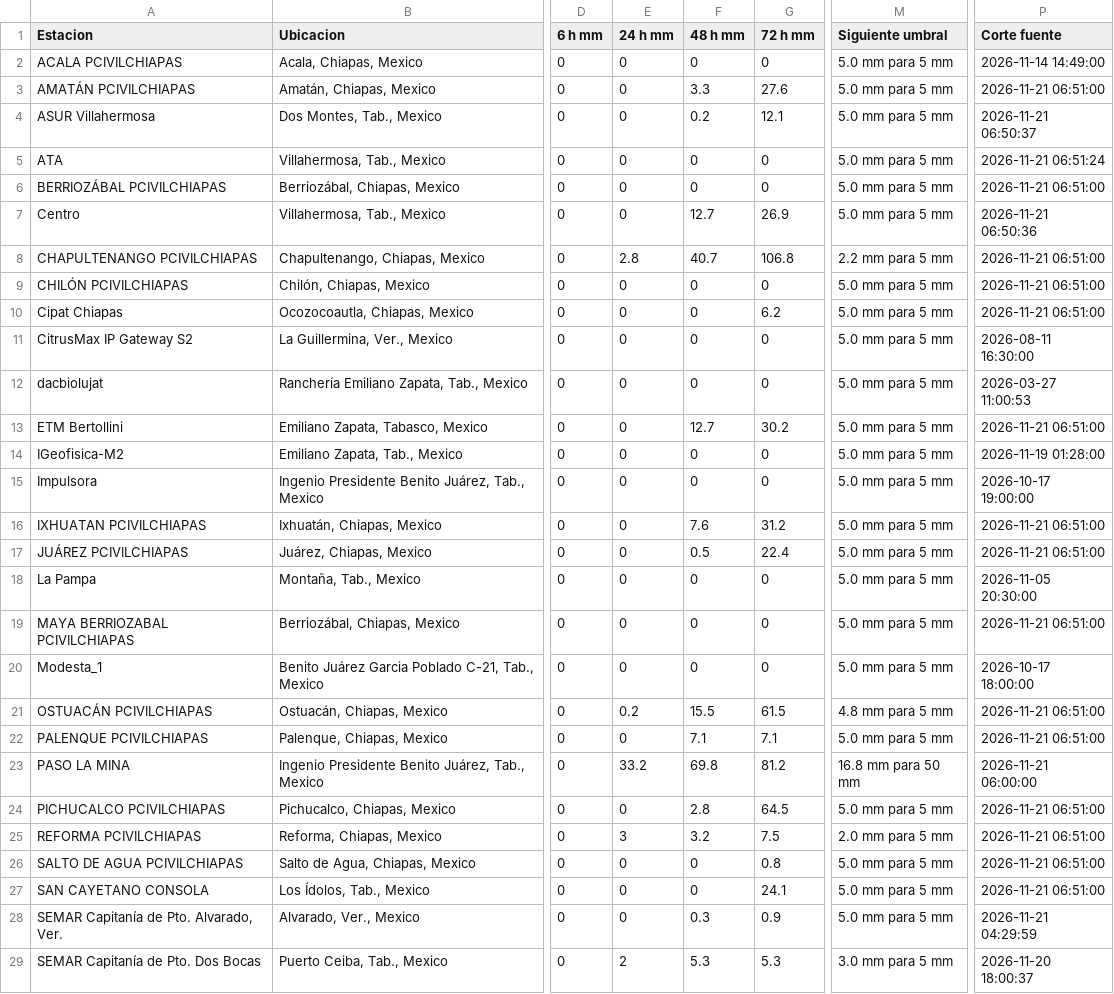
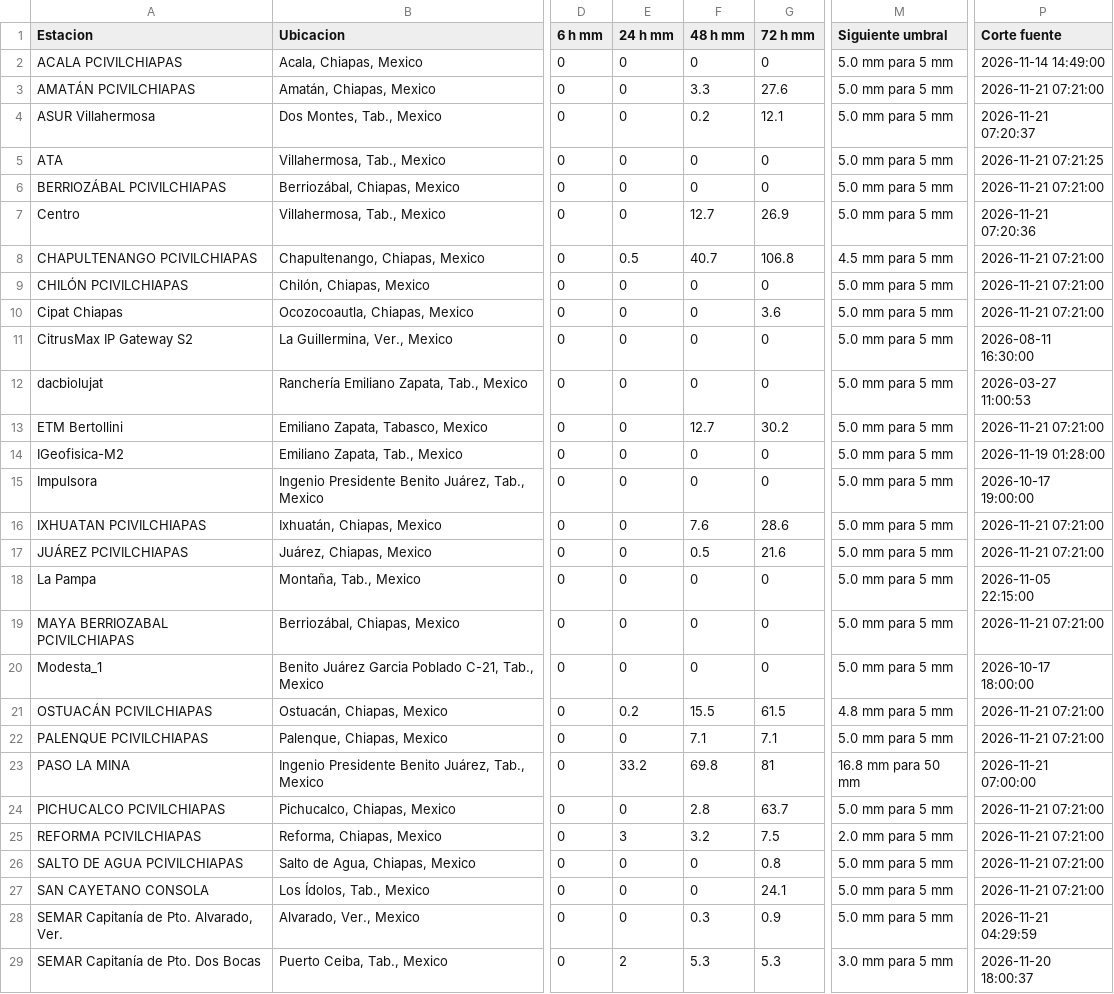
Before and after one commit to SISTEMAPCTAB/Agente-Hidrometeorologico-Cloud, a CSV file: data/weatherlink/Tabla_WeatherLink_Cloud.csv, drawn as a sheet; only a part is shown, gaps mark what is left out; the diff covers the shown part only; the diff names each change by its address in the sheet, - before the commit and + after, or states it on an @@ line.

```diff
--- a/data/weatherlink/Tabla_WeatherLink_Cloud.csv
+++ b/data/weatherlink/Tabla_WeatherLink_Cloud.csv
-P3 (Corte fuente): 2026-11-21 06:51:00
+P3 (Corte fuente): 2026-11-21 07:21:00
-P4 (Corte fuente): 2026-11-21 06:50:37
+P4 (Corte fuente): 2026-11-21 07:20:37
-P5 (Corte fuente): 2026-11-21 06:51:24
+P5 (Corte fuente): 2026-11-21 07:21:25
-P6 (Corte fuente): 2026-11-21 06:51:00
+P6 (Corte fuente): 2026-11-21 07:21:00
-P7 (Corte fuente): 2026-11-21 06:50:36
+P7 (Corte fuente): 2026-11-21 07:20:36
-E8 (24 h mm): 2.8
+E8 (24 h mm): 0.5
-M8 (Siguiente umbral): 2.2 mm para 5 mm
+M8 (Siguiente umbral): 4.5 mm para 5 mm
-P8:P10 (Corte fuente): 2026-11-21 06:51:00
+P8:P10 (Corte fuente): 2026-11-21 07:21:00
-G10 (72 h mm): 6.2
+G10 (72 h mm): 3.6
-P13 (Corte fuente): 2026-11-21 06:51:00
+P13 (Corte fuente): 2026-11-21 07:21:00
-G16 (72 h mm): 31.2
+G16 (72 h mm): 28.6
-P16:P17 (Corte fuente): 2026-11-21 06:51:00
+P16:P17 (Corte fuente): 2026-11-21 07:21:00
-G17 (72 h mm): 22.4
+G17 (72 h mm): 21.6
-P18 (Corte fuente): 2026-11-05 20:30:00
+P18 (Corte fuente): 2026-11-05 22:15:00
-P19 (Corte fuente): 2026-11-21 06:51:00
+P19 (Corte fuente): 2026-11-21 07:21:00
-P21:P22 (Corte fuente): 2026-11-21 06:51:00
+P21:P22 (Corte fuente): 2026-11-21 07:21:00
-G23 (72 h mm): 81.2
+G23 (72 h mm): 81
-P23 (Corte fuente): 2026-11-21 06:00:00
+P23 (Corte fuente): 2026-11-21 07:00:00
-G24 (72 h mm): 64.5
+G24 (72 h mm): 63.7
-P24:P27 (Corte fuente): 2026-11-21 06:51:00
+P24:P27 (Corte fuente): 2026-11-21 07:21:00
```
Also changed, not shown: 2 edited cells elsewhere in this file, 7 other files.
